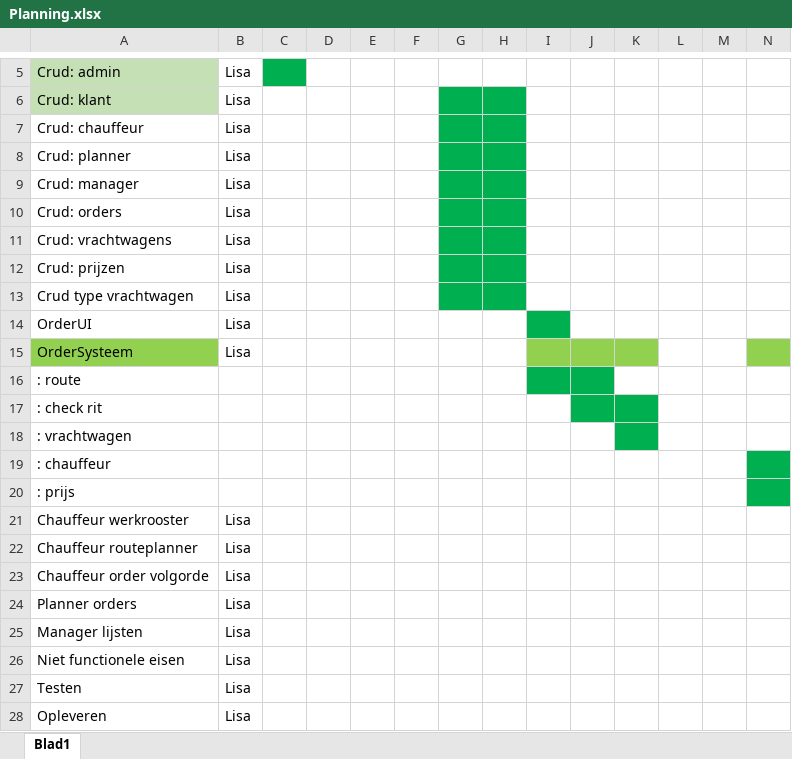
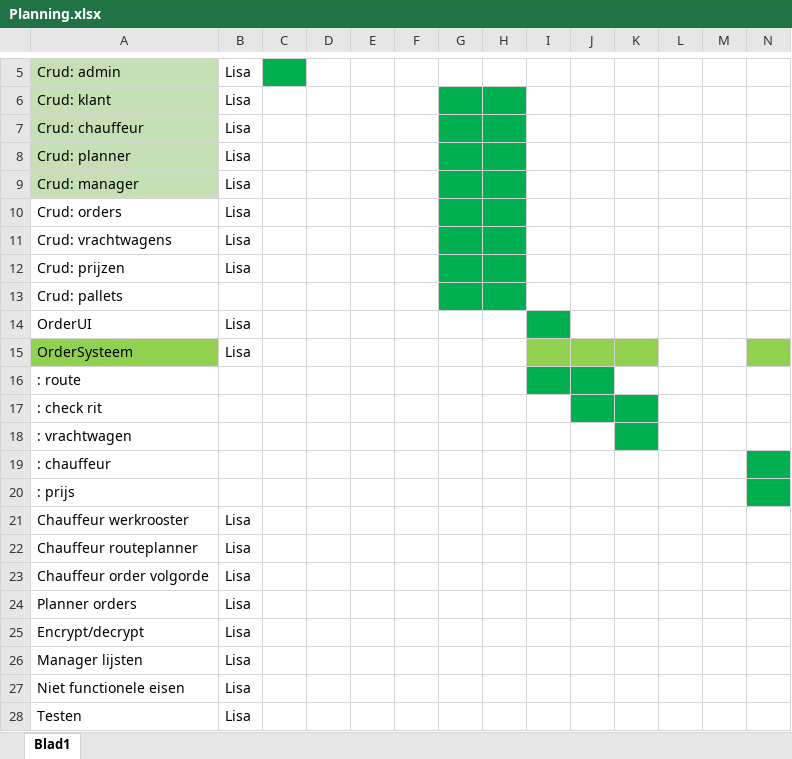
Before and after one commit to LisavanderGoes/DORB-Logistics, an Excel workbook: Opdracht/Eigen documentatie/Planning.xlsx, sheet Blad1, drawn as a sheet; only a part is shown, gaps mark what is left out; the shorter side is filled out with more unchanged rows; values as stored, in another font and other column widths than the file's, no borders; removed rows and columns are numbered as before the commit, all else as after; rows hold the shown columns only; the diff names each change by its address in the sheet, - before the commit and + after, or states it on an @@ line.

Commit message:
alle crud af

```diff
--- a/Opdracht/Eigen documentatie/Planning.xlsx (sheet Blad1)
+++ b/Opdracht/Eigen documentatie/Planning.xlsx (sheet Blad1)
-A7:A9 fill: none
+A7:A9 fill: #C5E0B4
-row 13: Crud type vrachtwagen | Lisa
+row 13: Crud: pallets
+row 25: Encrypt/decrypt | Lisa
```
Also changed, not shown: 16 other files.
